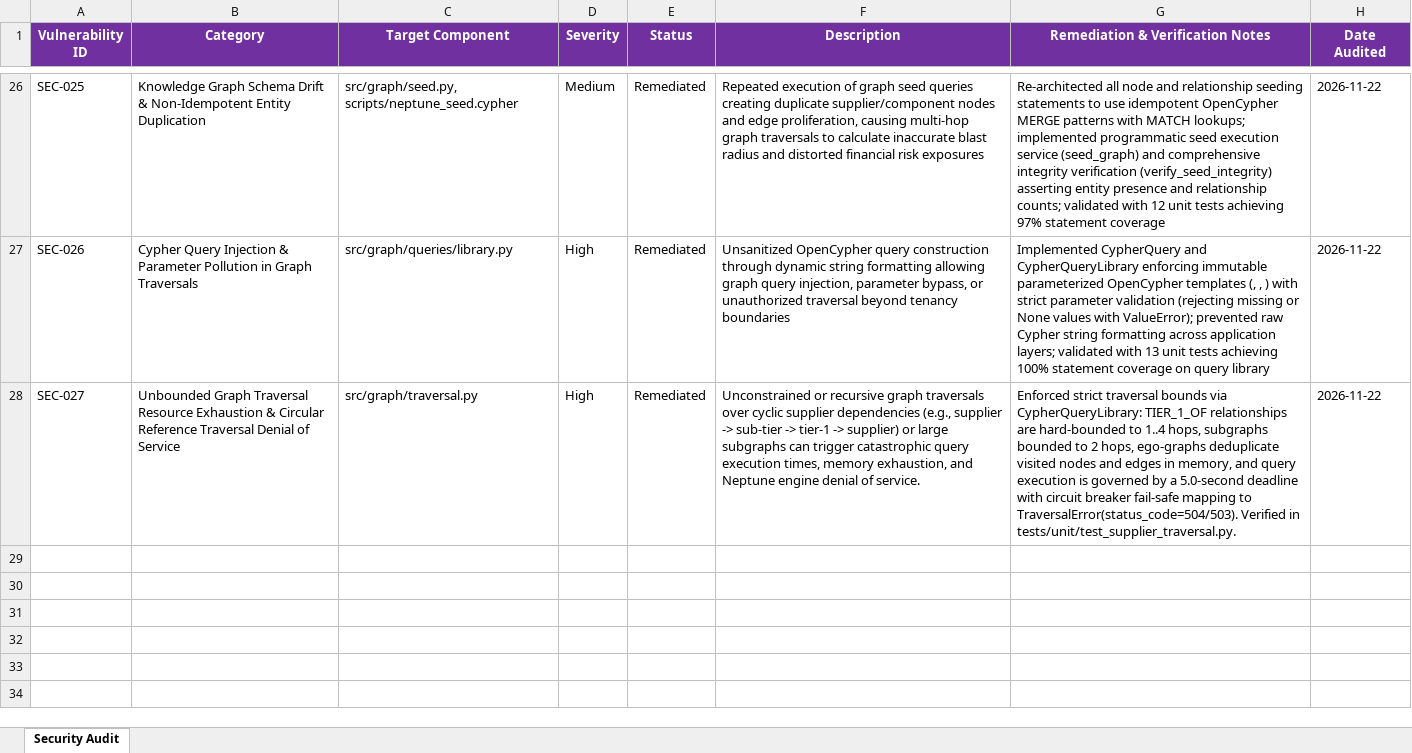
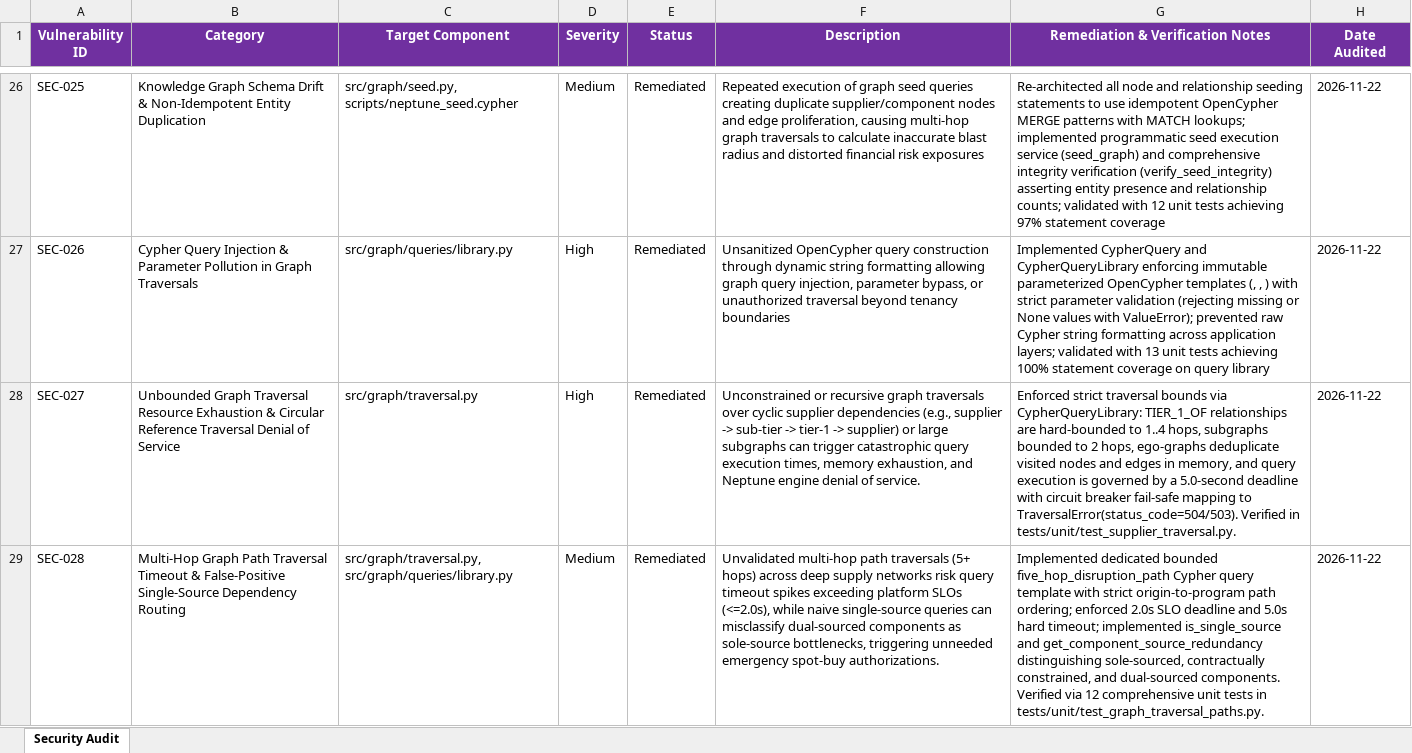
Before and after one commit to lokesh-repaka/apexmotion-supplier-risk-intelligence, an Excel workbook: docs/SECURITY_VULNERABILITIES.xlsx, sheet Security Audit, drawn as a sheet; only a part is shown, gaps mark what is left out; values as stored, in another font and other column widths than the file's, no borders; the diff names each change by its address in the sheet, - before the commit and + after, or states it on an @@ line.

```diff
--- a/docs/SECURITY_VULNERABILITIES.xlsx (sheet Security Audit)
+++ b/docs/SECURITY_VULNERABILITIES.xlsx (sheet Security Audit)
+row 29: SEC-028 | Multi-Hop Graph Path Traversal Timeout & False-Positive Single-Source Dependency Routing | src/graph/traversal.py, src/graph/queries/library.py | Medium | Remediated | Unvalidated multi-hop path traversals (5+ hops) across deep supply networks risk query timeout spikes exceeding platform SLOs (<=2.0s), while naive single-source queries can misclassify dual-sourced components as sole-source bottlenecks, triggering unneeded emergency spot-buy authorizations. | Implemented dedicated bounded five_hop_disruption_path Cypher query template with strict origin-to-program path ordering; enforced 2.0s SLO deadline and 5.0s hard timeout; implemented is_single_source and get_component_source_redundancy distinguishing sole-sourced, contractually constrained, and dual-sourced components. Verified via 12 comprehensive unit tests in tests/unit/test_graph_traversal_paths.py. | 2026-11-22
```
Also changed, not shown: docs/TEST_CASES.xlsx, 7 other files.
